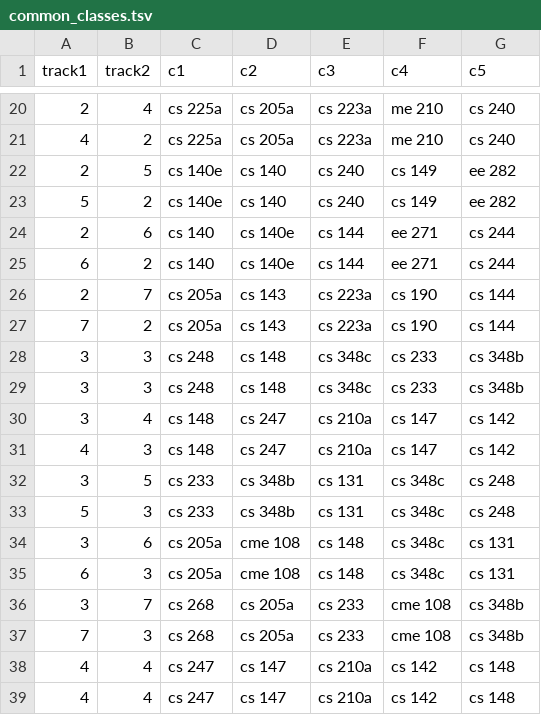
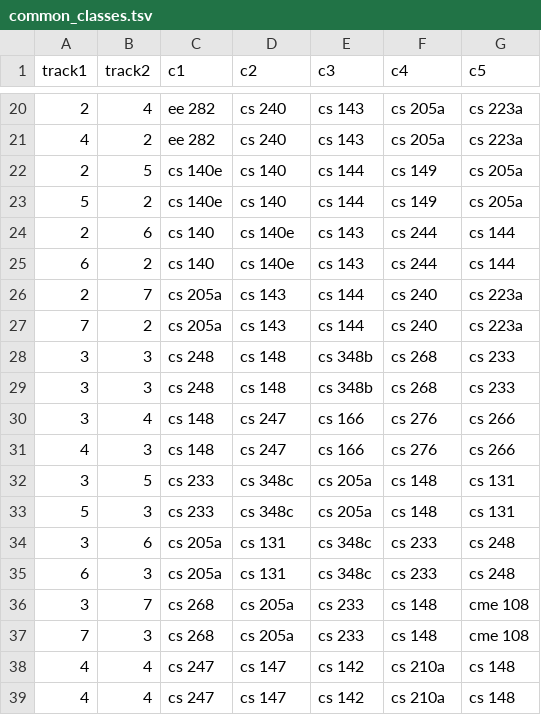
Before and after one commit to karen-wang/448b-final-project, a TSV file: cs448b/final_project/web3/common_classes.tsv, drawn as a sheet; only a part is shown, gaps mark what is left out; the diff covers the shown part only.

```diff
--- a/cs448b/final_project/web3/common_classes.tsv
+++ b/cs448b/final_project/web3/common_classes.tsv
@@ -20,20 +20,20 @@ track1	track2	c1	c2	c3	c4	c5
-2	4	cs 225a	cs 205a	cs 223a	me 210	cs 240	
-4	2	cs 225a	cs 205a	cs 223a	me 210	cs 240	
-2	5	cs 140e	cs 140	cs 240	cs 149	ee 282	
-5	2	cs 140e	cs 140	cs 240	cs 149	ee 282	
-2	6	cs 140	cs 140e	cs 144	ee 271	cs 244	
-6	2	cs 140	cs 140e	cs 144	ee 271	cs 244	
-2	7	cs 205a	cs 143	cs 223a	cs 190	cs 144	
-7	2	cs 205a	cs 143	cs 223a	cs 190	cs 144	
-3	3	cs 248	cs 148	cs 348c	cs 233	cs 348b	
-3	3	cs 248	cs 148	cs 348c	cs 233	cs 348b	
-3	4	cs 148	cs 247	cs 210a	cs 147	cs 142	
-4	3	cs 148	cs 247	cs 210a	cs 147	cs 142	
-3	5	cs 233	cs 348b	cs 131	cs 348c	cs 248	
-5	3	cs 233	cs 348b	cs 131	cs 348c	cs 248	
-3	6	cs 205a	cme 108	cs 148	cs 348c	cs 131	
-6	3	cs 205a	cme 108	cs 148	cs 348c	cs 131	
-3	7	cs 268	cs 205a	cs 233	cme 108	cs 348b	
-7	3	cs 268	cs 205a	cs 233	cme 108	cs 348b	
-4	4	cs 247	cs 147	cs 210a	cs 142	cs 148	
-4	4	cs 247	cs 147	cs 210a	cs 142	cs 148	
+2	4	ee 282	cs 240	cs 143	cs 205a	cs 223a	
+4	2	ee 282	cs 240	cs 143	cs 205a	cs 223a	
+2	5	cs 140e	cs 140	cs 144	cs 149	cs 205a	
+5	2	cs 140e	cs 140	cs 144	cs 149	cs 205a	
+2	6	cs 140	cs 140e	cs 143	cs 244	cs 144	
+6	2	cs 140	cs 140e	cs 143	cs 244	cs 144	
+2	7	cs 205a	cs 143	cs 144	cs 240	cs 223a	
+7	2	cs 205a	cs 143	cs 144	cs 240	cs 223a	
+3	3	cs 248	cs 148	cs 348b	cs 268	cs 233	
+3	3	cs 248	cs 148	cs 348b	cs 268	cs 233	
+3	4	cs 148	cs 247	cs 166	cs 276	cs 266	
+4	3	cs 148	cs 247	cs 166	cs 276	cs 266	
+3	5	cs 233	cs 348c	cs 205a	cs 148	cs 131	
+5	3	cs 233	cs 348c	cs 205a	cs 148	cs 131	
+3	6	cs 205a	cs 131	cs 348c	cs 233	cs 248	
+6	3	cs 205a	cs 131	cs 348c	cs 233	cs 248	
+3	7	cs 268	cs 205a	cs 233	cs 148	cme 108	
+7	3	cs 268	cs 205a	cs 233	cs 148	cme 108	
+4	4	cs 247	cs 147	cs 142	cs 210a	cs 148	
+4	4	cs 247	cs 147	cs 142	cs 210a	cs 148	
```
Also changed, not shown: 110 edited cells elsewhere in this file, 3 other files.
